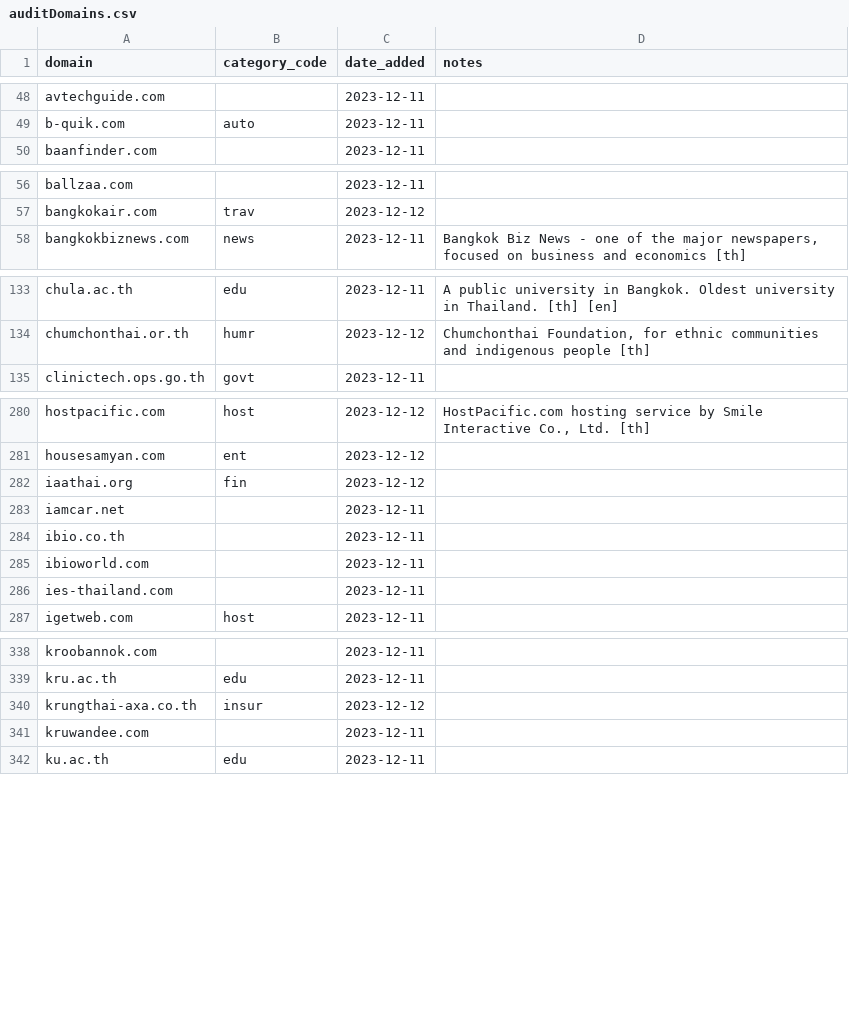
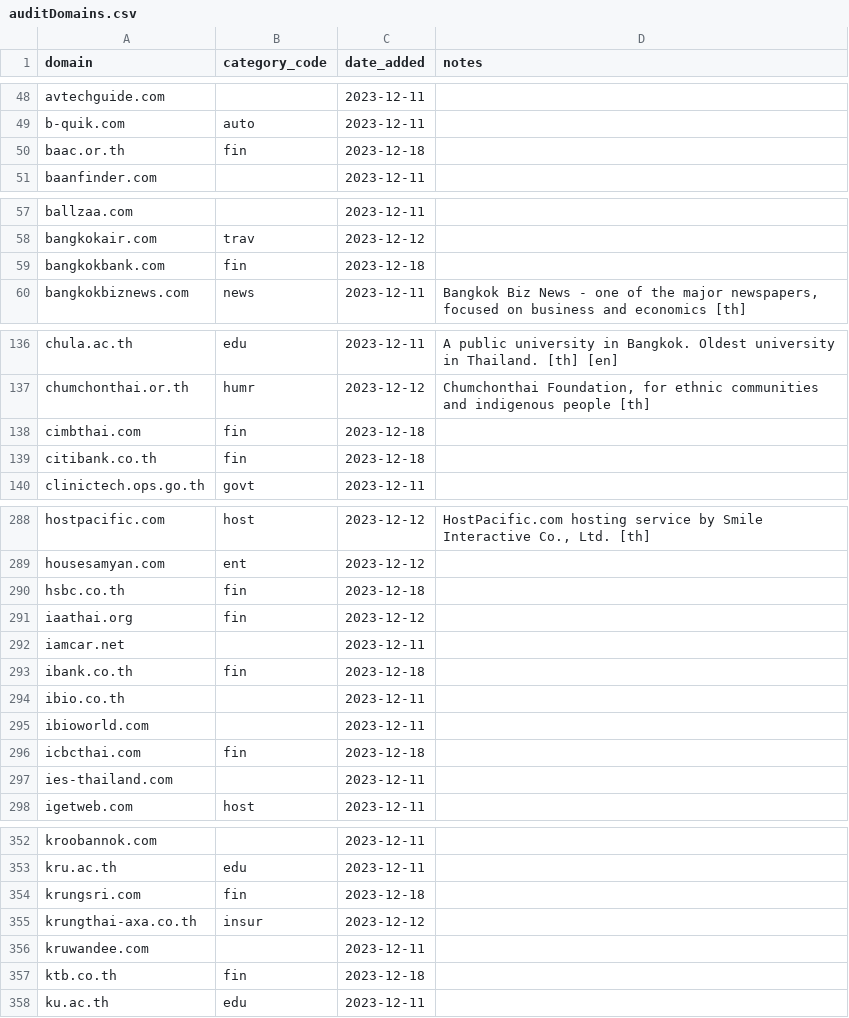
Before and after one commit to thangman22/thailand-web-landscape, a CSV file: auditDomains.csv, drawn as a sheet; only a part is shown, gaps mark what is left out; the diff covers the shown part only; the diff names each change by its address in the sheet, - before the commit and + after, or states it on an @@ line.

Commit message:
Add thai bank website

```diff
--- a/auditDomains.csv
+++ b/auditDomains.csv
+row 50: baac.or.th | fin | 2023-12-18
+row 59: bangkokbank.com | fin | 2023-12-18
+row 138: cimbthai.com | fin | 2023-12-18
+row 139: citibank.co.th | fin | 2023-12-18
+row 290: hsbc.co.th | fin | 2023-12-18
+row 293: ibank.co.th | fin | 2023-12-18
+row 296: icbcthai.com | fin | 2023-12-18
+row 354: krungsri.com | fin | 2023-12-18
+row 357: ktb.co.th | fin | 2023-12-18
```
Also changed, not shown: 16 added rows and 1 moved row elsewhere in this file.
